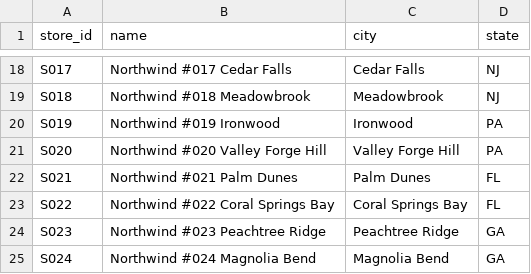
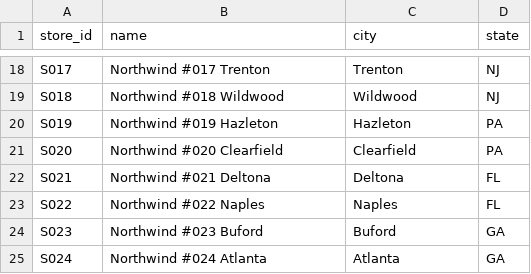
Before and after one commit to mikey92/recallwhy, a CSV file: data/synthetic/stores.csv, drawn as a sheet; only a part is shown, gaps mark what is left out; the diff covers the shown part only; the diff names each change by its address in the sheet, - before the commit and + after, or states it on an @@ line.

Commit message:
Stores at real SNAP-authorized supermarket locations
The 24 Northwind stores now take their city and state from active
supermarkets in the USDA FNS SNAP Retailer Locator (public domain),
picked by a seeded hash (scripts/build-real-stores.ts -> data/real/stores.json).
The chain name stays fictional; inventory, sales and ship notices are
unchanged and stay synthetic, so every evaluation number is the same.

```diff
--- a/data/synthetic/stores.csv
+++ b/data/synthetic/stores.csv
-B18 (name): Northwind #017 Cedar Falls
+B18 (name): Northwind #017 Trenton
-C18 (city): Cedar Falls
+C18 (city): Trenton
-B19 (name): Northwind #018 Meadowbrook
+B19 (name): Northwind #018 Wildwood
-C19 (city): Meadowbrook
+C19 (city): Wildwood
-B20 (name): Northwind #019 Ironwood
+B20 (name): Northwind #019 Hazleton
-C20 (city): Ironwood
+C20 (city): Hazleton
-B21 (name): Northwind #020 Valley Forge Hill
+B21 (name): Northwind #020 Clearfield
-C21 (city): Valley Forge Hill
+C21 (city): Clearfield
-B22 (name): Northwind #021 Palm Dunes
+B22 (name): Northwind #021 Deltona
-C22 (city): Palm Dunes
+C22 (city): Deltona
-B23 (name): Northwind #022 Coral Springs Bay
+B23 (name): Northwind #022 Naples
-C23 (city): Coral Springs Bay
+C23 (city): Naples
-B24 (name): Northwind #023 Peachtree Ridge
+B24 (name): Northwind #023 Buford
-C24 (city): Peachtree Ridge
+C24 (city): Buford
-B25 (name): Northwind #024 Magnolia Bend
+B25 (name): Northwind #024 Atlanta
-C25 (city): Magnolia Bend
+C25 (city): Atlanta
```
Also changed, not shown: 32 edited cells elsewhere in this file, 9 other files.
